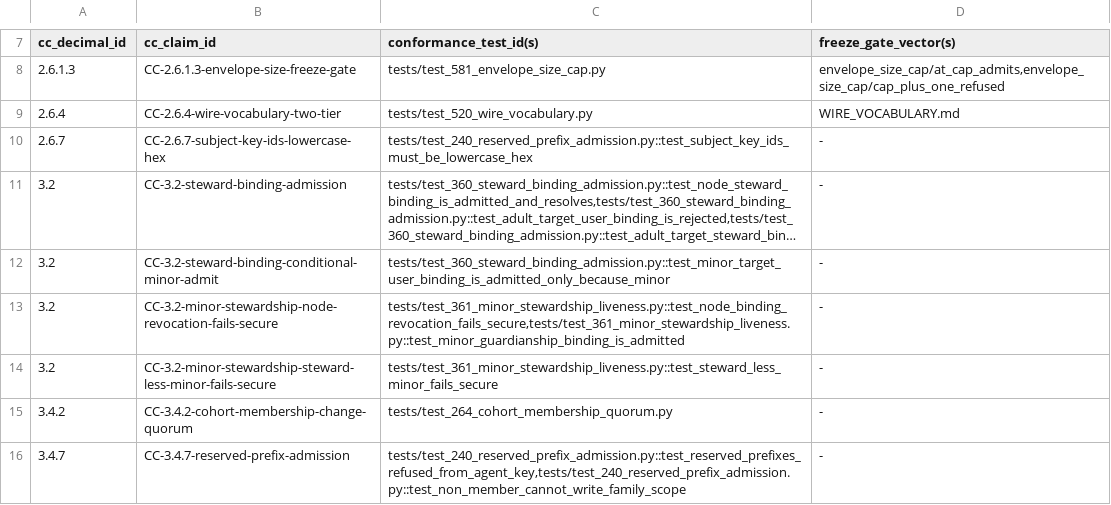
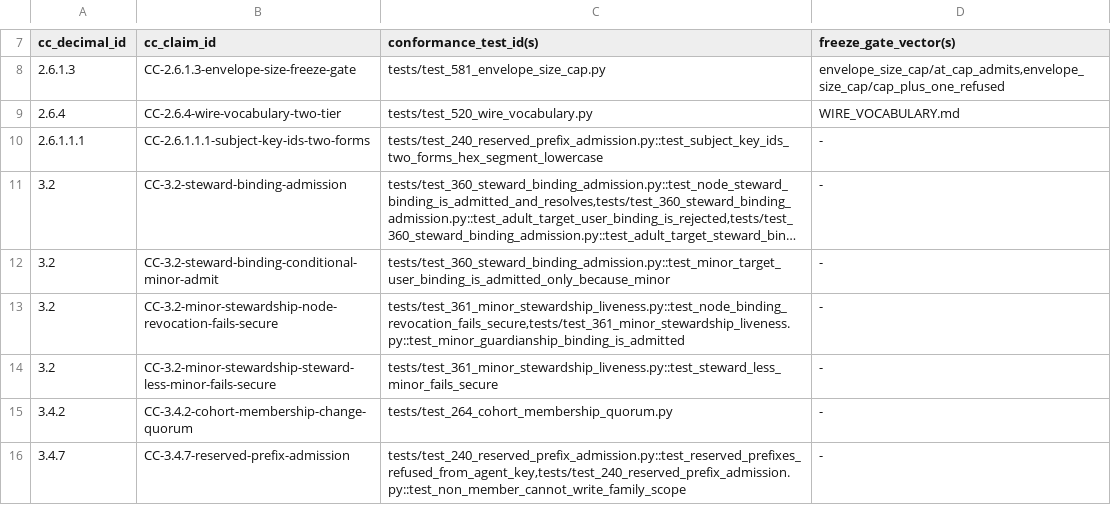
Before and after one commit to CIRISAI/CIRISConformance, a TSV file: evidence/claim_map.tsv, drawn as a sheet; only a part is shown, gaps mark what is left out; long unchanged cells end in …; the diff names each change by its address in the sheet, - before the commit and + after, or states it on an @@ line.

```diff
--- a/evidence/claim_map.tsv
+++ b/evidence/claim_map.tsv
-A10 (cc_decimal_id): 2.6.7
+A10 (cc_decimal_id): 2.6.1.1.1
-B10 (cc_claim_id): CC-2.6.7-subject-key-ids-lowercase-hex
+B10 (cc_claim_id): CC-2.6.1.1.1-subject-key-ids-two-forms
-C10 (conformance_test_id(s)): tests/test_240_reserved_prefix_admission.py::test_subject_key_ids_must_be_lowercase_hex
+C10 (conformance_test_id(s)): tests/test_240_reserved_prefix_admission.py::test_subject_key_ids_two_forms_hex_segment_lowercase
```
Also changed, not shown: evidence/cc_tests.tsv, 16 other files.
